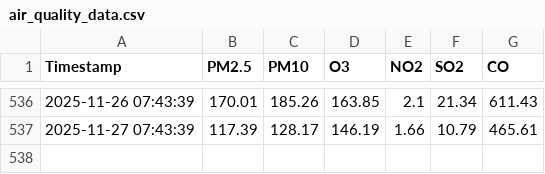
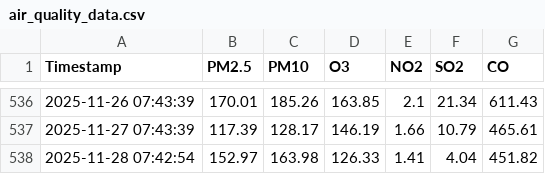
Before and after one commit to foxy-dev1/air-quality, a CSV file: air_quality_data.csv, drawn as a sheet; only a part is shown, gaps mark what is left out.

Commit message:
Add generated CSV file

```diff
--- a/air_quality_data.csv
+++ b/air_quality_data.csv
@@ -537 +537,2 @@ Timestamp,PM2.5,PM10,O3,NO2,SO2,CO
 2025-11-27 07:43:39,117.39,128.17,146.19,1.66,10.79,465.61
+2025-11-28 07:42:54,152.97,163.98,126.33,1.41,4.04,451.82
```
